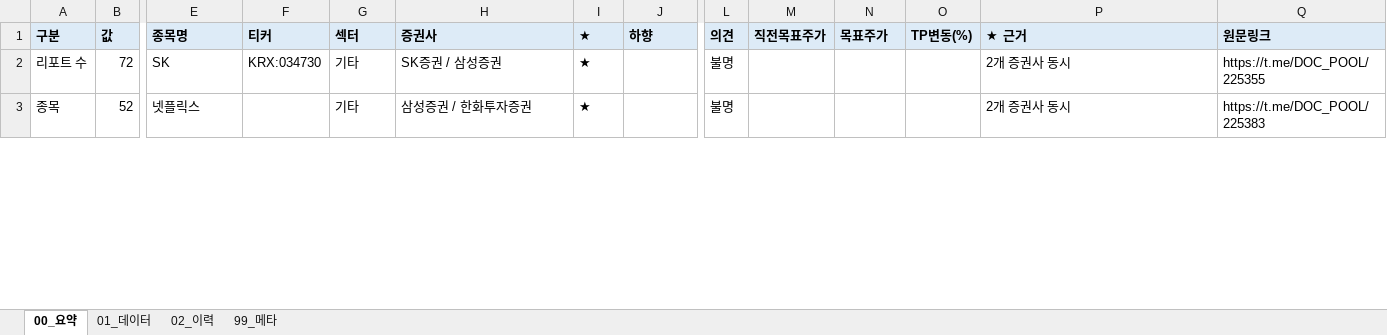
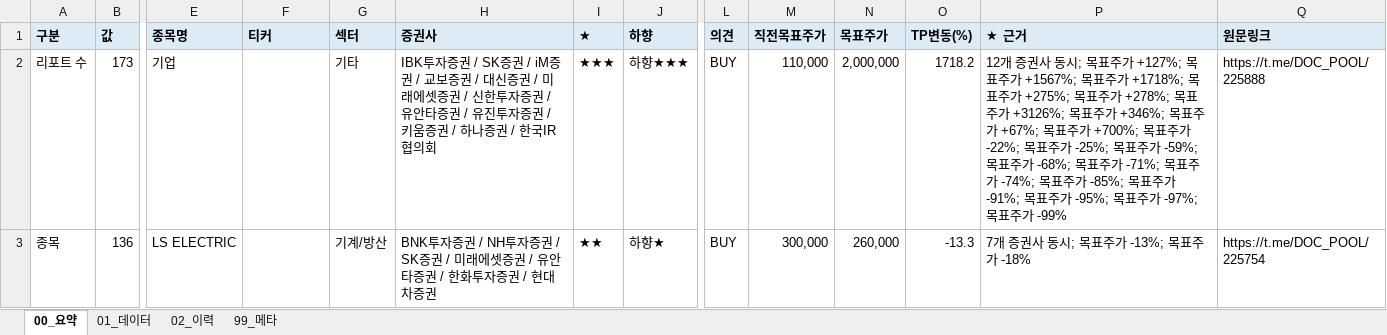
Before and after one commit to newwild3-cmyk/ivy-korean-reports, an Excel workbook: docpool/2026-10-22_docpool_daily_reports.xlsx, sheet 00_요약, drawn as a sheet; only a part is shown, gaps mark what is left out; values as stored, in another font and other column widths than the file's, no borders; the diff covers the shown part only; the diff names each change by its address in the sheet, - before the commit and + after, or states it on an @@ line.

```diff
--- a/docpool/2026-10-22_docpool_daily_reports.xlsx (sheet 00_요약)
+++ b/docpool/2026-10-22_docpool_daily_reports.xlsx (sheet 00_요약)
-B2 (값): 72
+B2 (값): 173
-E2 (종목명): SK
+E2 (종목명): 기업
-F2 (티커): KRX:034730
+F2 (티커): (empty)
-H2 (증권사): SK증권 / 삼성증권
+H2 (증권사): IBK투자증권 / SK증권 / iM증권 / 교보증권 / 대신증권 / 미래에셋증권 / 신한투자증권 / 유안타증권 / 유진투자증권 / 키움증권 / 하나증권 / 한국IR협의회
-I2 (★): ★
+I2 (★): ★★★
-J2 (하향): (empty)
+J2 (하향): 하향★★★
-L2:L3 (의견): 불명
+L2:L3 (의견): BUY
-M2 (직전목표주가): (empty)
+M2 (직전목표주가): 110,000
-N2 (목표주가): (empty)
+N2 (목표주가): 2,000,000
-O2 (TP변동(%)): (empty)
+O2 (TP변동(%)): 1718.2
-P2 (★ 근거): 2개 증권사 동시
+P2 (★ 근거): 12개 증권사 동시; 목표주가 +127%; 목표주가 +1567%; 목표주가 +1718%; 목표주가 +275%; 목표주가 +278%; 목표주가 +3126%; 목표주가 +346%; 목표주가 +67%; 목표주가 +700%; 목표주가 -22%; 목표주가 -25%; 목표주가 -59%; 목표주가 -68%; 목표주가 -71%; 목표주가 -74%; 목표주가 -85%; 목표주가 -91%; 목표주가 -95%; 목표주가 -97%; 목표주가 -99%
-Q2 (원문링크): https://t.me/DOC_POOL/225355
+Q2 (원문링크): https://t.me/DOC_POOL/225888
-B3 (값): 52
+B3 (값): 136
-E3 (종목명): 넷플릭스
+E3 (종목명): LS ELECTRIC
-G3 (섹터): 기타
+G3 (섹터): 기계/방산
-H3 (증권사): 삼성증권 / 한화투자증권
+H3 (증권사): BNK투자증권 / NH투자증권 / SK증권 / 미래에셋증권 / 유안타증권 / 한화투자증권 / 현대차증권
-I3 (★): ★
+I3 (★): ★★
-J3 (하향): (empty)
+J3 (하향): 하향★
-M3 (직전목표주가): (empty)
+M3 (직전목표주가): 300,000
-N3 (목표주가): (empty)
+N3 (목표주가): 260,000
-O3 (TP변동(%)): (empty)
+O3 (TP변동(%)): -13.3
-P3 (★ 근거): 2개 증권사 동시
+P3 (★ 근거): 7개 증권사 동시; 목표주가 -13%; 목표주가 -18%
-Q3 (원문링크): https://t.me/DOC_POOL/225383
+Q3 (원문링크): https://t.me/DOC_POOL/225754
```
Also changed, not shown: 19 added rows and 100 edited cells elsewhere in this sheet, sheet 02_이력, sheet 01_데이터, sheet 99_메타.
